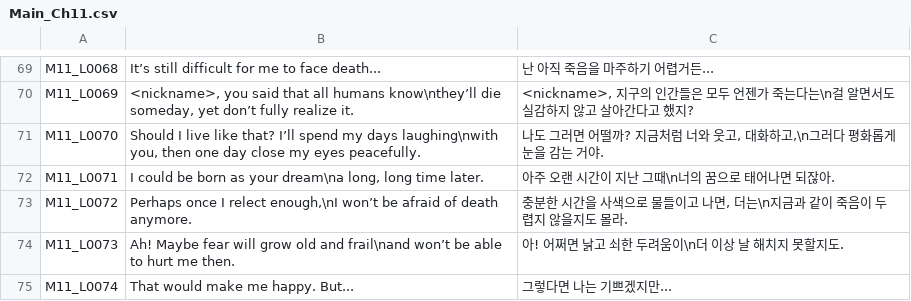
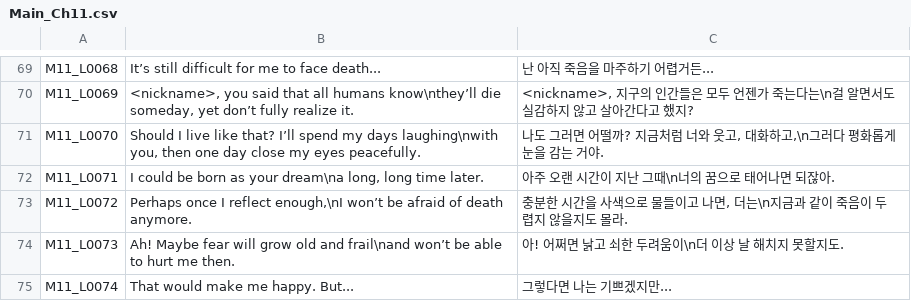
Before and after one commit to MungchiTheBlackThing/The-Black-Thing, a CSV file: Assets/Resources/CSV/LocalizationCSV/Main_Ch11.csv, drawn as a sheet; only a part is shown, gaps mark what is left out.

```diff
--- a/Assets/Resources/CSV/LocalizationCSV/Main_Ch11.csv
+++ b/Assets/Resources/CSV/LocalizationCSV/Main_Ch11.csv
@@ -72,3 +72,3 @@ M11_L0070,"Should I live like that? I’ll spend my days laughing\nwith you, the
 M11_L0071,"I could be born as your dream\na long, long time later.",아주 오랜 시간이 지난 그때\n너의 꿈으로 태어나면 되잖아.
-M11_L0072,"Perhaps once I relect enough,\nI won’t be afraid of death anymore.","충분한 시간을 사색으로 물들이고 나면, 더는\n지금과 같이 죽음이 두렵지 않을지도 몰라."
+M11_L0072,"Perhaps once I reflect enough,\nI won’t be afraid of death anymore.","충분한 시간을 사색으로 물들이고 나면, 더는\n지금과 같이 죽음이 두렵지 않을지도 몰라."
 M11_L0073,Ah! Maybe fear will grow old and frail\nand won’t be able to hurt me then.,아! 어쩌면 낡고 쇠한 두려움이\n더 이상 날 해치지 못할지도.
```
Also changed, not shown: Assets/Resources/CSV/main_script/main_ch14.csv, 35 other files.
